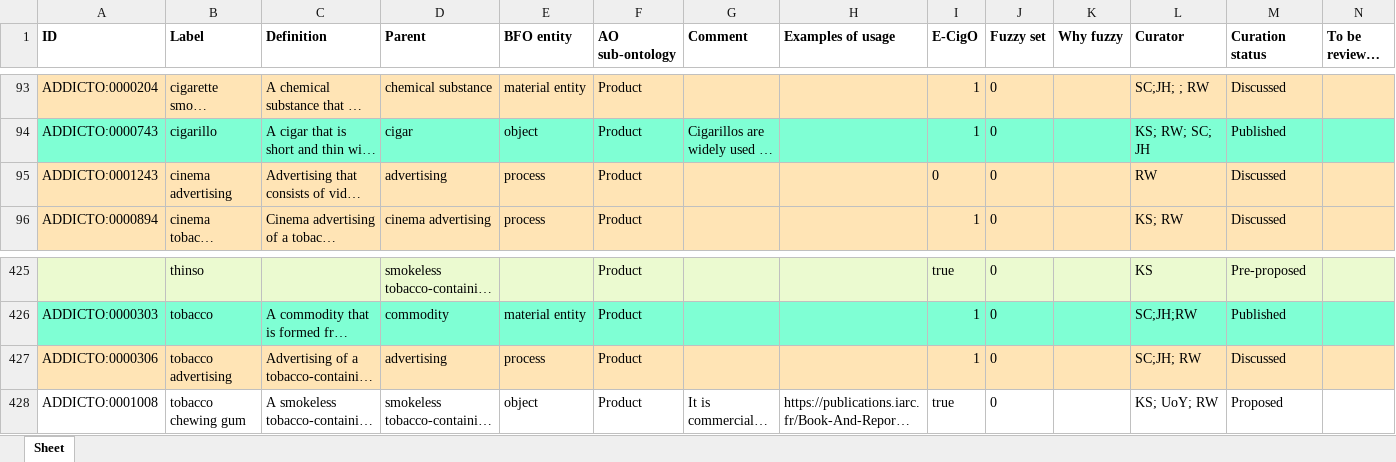
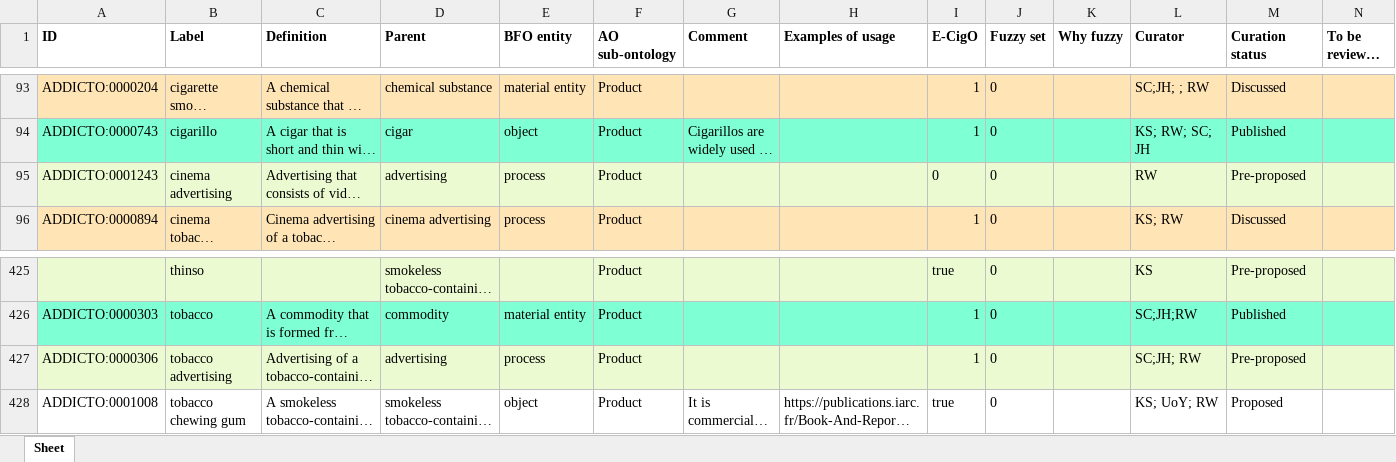
Before and after one commit to b-gehrke/addiction-ontology, an Excel workbook: inputs/AddictO_Product_Defs.xlsx, sheet Sheet, drawn as a sheet; only a part is shown, gaps mark what is left out; long unchanged cells end in …; values as stored, in another font and other column widths than the file's, no borders; the diff covers the shown part only; the diff names each change by its address in the sheet, - before the commit and + after, or states it on an @@ line.

Commit message:
Updating AddictO_Product_Defs.xlsx
Set terms to Pre-proposed

```diff
--- a/inputs/AddictO_Product_Defs.xlsx (sheet Sheet)
+++ b/inputs/AddictO_Product_Defs.xlsx (sheet Sheet)
-A95:N95 fill: #FFE4B5
+A95:N95 fill: #EBFAD0
-M95 (Curation status): Discussed
+M95 (Curation status): Pre-proposed
-A427:N427 fill: #FFE4B5
+A427:N427 fill: #EBFAD0
-M427 (Curation status): Discussed
+M427 (Curation status): Pre-proposed
```
Also changed, not shown: cell formats elsewhere in this sheet.
